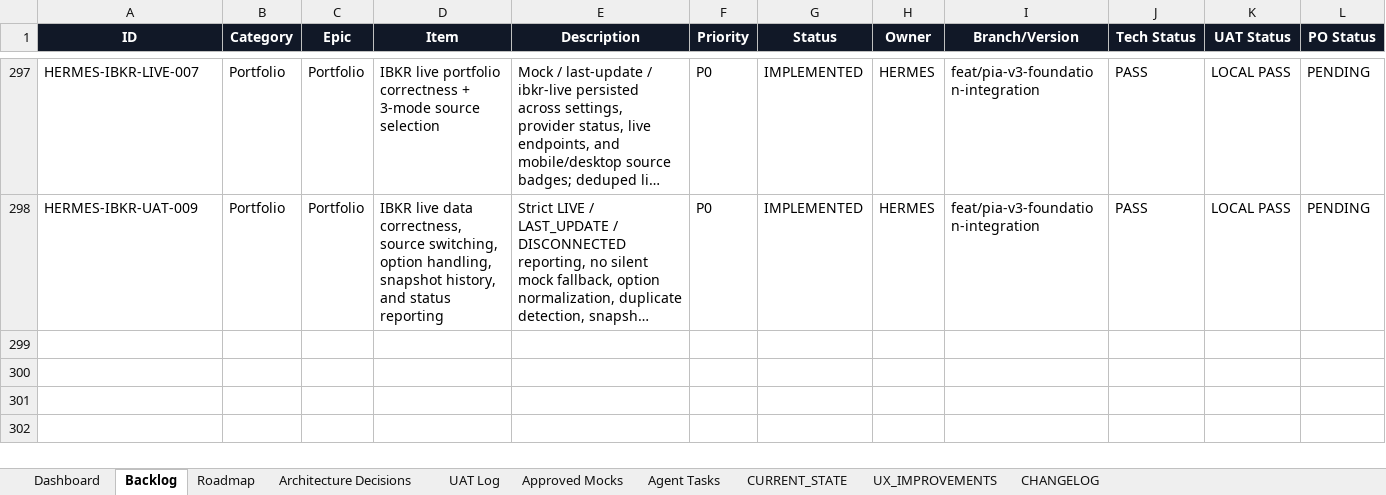
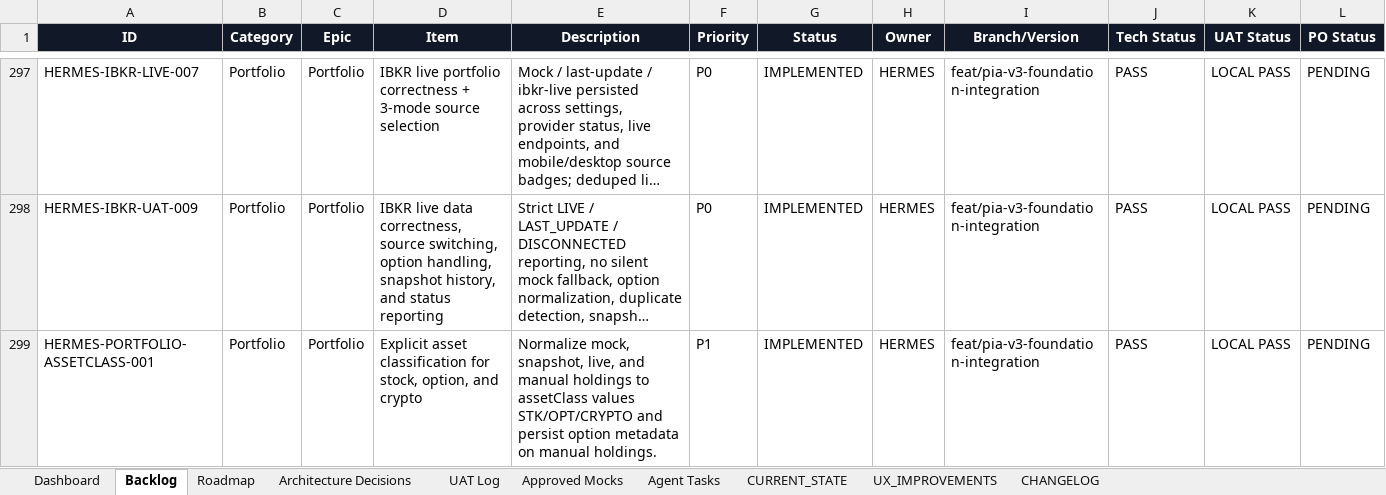
Before and after one commit to parmpr-ai/personal-investment-agent, an Excel workbook: docs/PIA_MASTER_BACKLOG_SOURCE_OF_TRUTH.xlsx, sheet Backlog, drawn as a sheet; only a part is shown, gaps mark what is left out; long unchanged cells end in …; values as stored, in another font and other column widths than the file's, no borders; conditional formats and table styles not drawn; rows hold the shown columns only; the diff names each change by its address in the sheet, - before the commit and + after, or states it on an @@ line.

Commit message:
feat: normalize portfolio asset classes

```diff
--- a/docs/PIA_MASTER_BACKLOG_SOURCE_OF_TRUTH.xlsx (sheet Backlog)
+++ b/docs/PIA_MASTER_BACKLOG_SOURCE_OF_TRUTH.xlsx (sheet Backlog)
+row 299: HERMES-PORTFOLIO-ASSETCLASS-001 | Portfolio | Portfolio | Explicit asset classification for stock, option, and crypto | Normalize mock, snapshot, live, and manual holdings to assetClass values STK/OPT/CRYPTO and persist option metadata on manual holdings. | P1 | IMPLEMENTED | HERMES | feat/pia-v3-foundation-integration | PASS | LOCAL PASS | PENDING
```
Also changed, not shown: sheet Agent Tasks, sheet UAT Log, sheet CHANGELOG, 4 other files.
